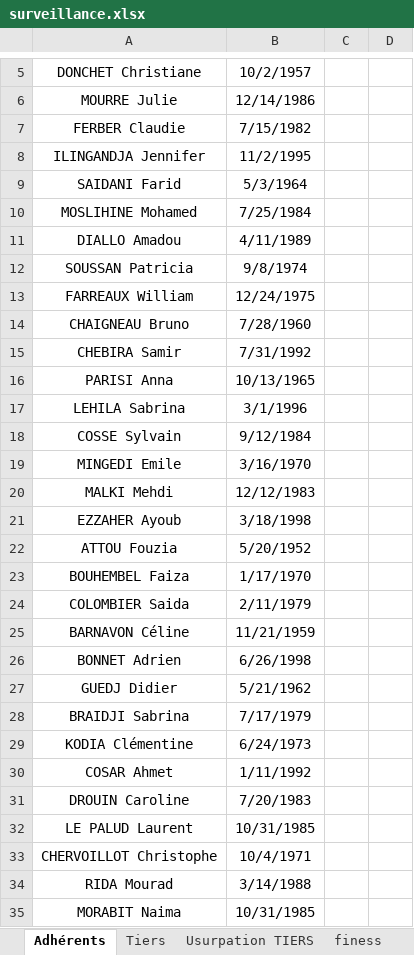
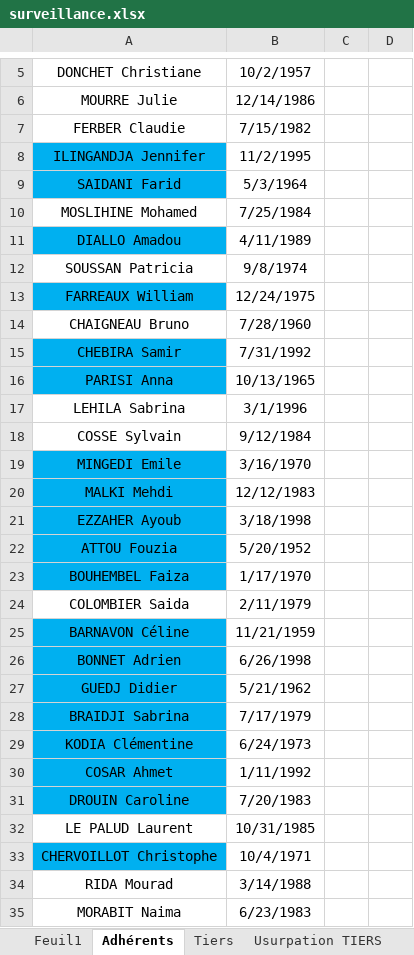
Before and after one commit to nostralliance/Fraude, an Excel workbook: code_Tom/docker/v2/app2/surveillance.xlsx, sheet Adhérents, drawn as a sheet; only a part is shown, gaps mark what is left out; values as stored, in another font and other column widths than the file's, no borders; the diff covers the shown part only; the diff names each change by its address in the sheet, - before the commit and + after, or states it on an @@ line.

```diff
--- a/code_Tom/docker/v2/app2/surveillance.xlsx (sheet Adhérents)
+++ b/code_Tom/docker/v2/app2/surveillance.xlsx (sheet Adhérents)
+sheet tab: Feuil1
-A8:A9 fill: none
+A8:A9 fill: #00B0F0
-A11 fill: none
+A11 fill: #00B0F0
-A13 fill: none
+A13 fill: #00B0F0
-A15:A16 fill: none
+A15:A16 fill: #00B0F0
-A19:A23 fill: none
+A19:A23 fill: #00B0F0
-A25:A31 fill: none
+A25:A31 fill: #00B0F0
-A33 fill: none
+A33 fill: #00B0F0
-B35: 10/31/1985
+B35: 6/23/1983
```
Also changed, not shown: 39 added rows, 1 removed row, 4 edited cells and cell formats elsewhere in this sheet, sheet Tiers, sheet Usurpation TIERS, sheet FINESS, other sheet tabs, 31 other files.
